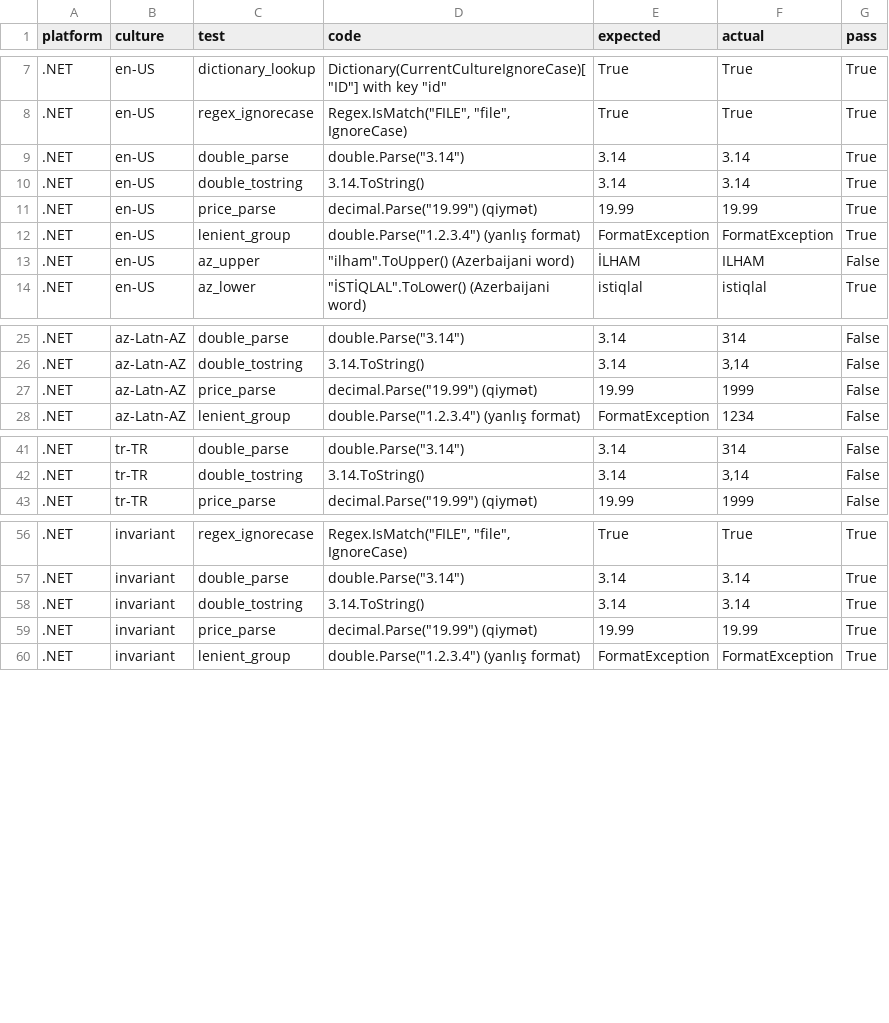
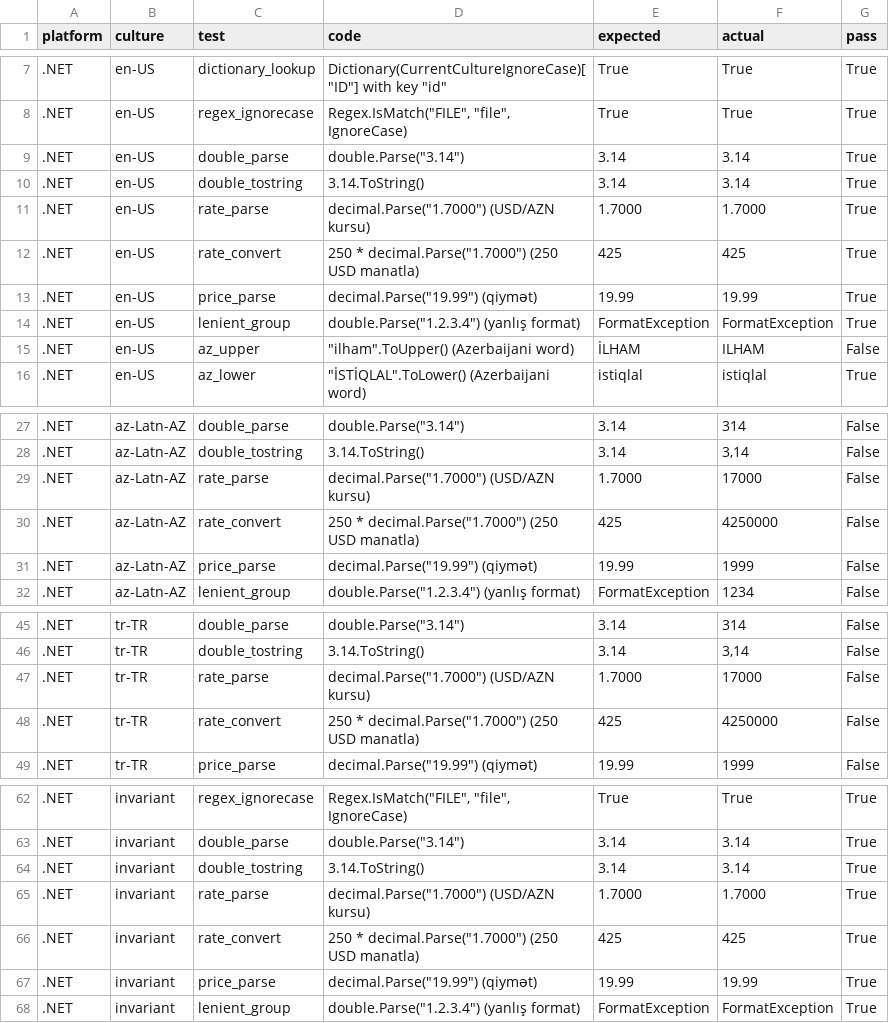
Before and after one commit to IamKarimovich/az-culture-bugs, a CSV file: az-culture-bugs/results/dotnet.csv, drawn as a sheet; only a part is shown, gaps mark what is left out.

Commit message:
Match control tests to the post

```diff
--- a/az-culture-bugs/results/dotnet.csv
+++ b/az-culture-bugs/results/dotnet.csv
@@ -10,2 +10,4 @@ platform,culture,test,code,expected,actual,pass
 .NET,en-US,double_tostring,"3.14.ToString()","3.14","3.14",True
+.NET,en-US,rate_parse,"decimal.Parse(""1.7000"")  (USD/AZN kursu)","1.7000","1.7000",True
+.NET,en-US,rate_convert,"250 * decimal.Parse(""1.7000"")  (250 USD manatla)","425","425",True
 .NET,en-US,price_parse,"decimal.Parse(""19.99"")  (qiymət)","19.99","19.99",True
@@ -26,2 +28,4 @@ platform,culture,test,code,expected,actual,pass
 .NET,az-Latn-AZ,double_tostring,"3.14.ToString()","3.14","3,14",False
+.NET,az-Latn-AZ,rate_parse,"decimal.Parse(""1.7000"")  (USD/AZN kursu)","1.7000","17000",False
+.NET,az-Latn-AZ,rate_convert,"250 * decimal.Parse(""1.7000"")  (250 USD manatla)","425","4250000",False
 .NET,az-Latn-AZ,price_parse,"decimal.Parse(""19.99"")  (qiymət)","19.99","1999",False
@@ -42,2 +46,4 @@ platform,culture,test,code,expected,actual,pass
 .NET,tr-TR,double_tostring,"3.14.ToString()","3.14","3,14",False
+.NET,tr-TR,rate_parse,"decimal.Parse(""1.7000"")  (USD/AZN kursu)","1.7000","17000",False
+.NET,tr-TR,rate_convert,"250 * decimal.Parse(""1.7000"")  (250 USD manatla)","425","4250000",False
 .NET,tr-TR,price_parse,"decimal.Parse(""19.99"")  (qiymət)","19.99","1999",False
@@ -58,2 +64,4 @@ platform,culture,test,code,expected,actual,pass
 .NET,invariant,double_tostring,"3.14.ToString()","3.14","3.14",True
+.NET,invariant,rate_parse,"decimal.Parse(""1.7000"")  (USD/AZN kursu)","1.7000","1.7000",True
+.NET,invariant,rate_convert,"250 * decimal.Parse(""1.7000"")  (250 USD manatla)","425","425",True
 .NET,invariant,price_parse,"decimal.Parse(""19.99"")  (qiymət)","19.99","19.99",True
```
Also changed, not shown: 2 other files.
